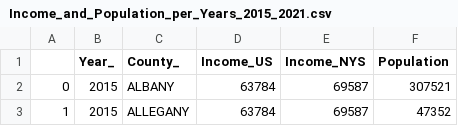
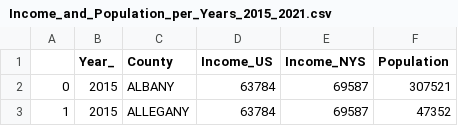
Before and after one commit to Hosseindbr/Ev-projected-sale, a CSV file: Resources/Income_and_Population_per_Years_2015_2021.csv, drawn as a sheet; only a part is shown.

```diff
--- a/Resources/Income_and_Population_per_Years_2015_2021.csv
+++ b/Resources/Income_and_Population_per_Years_2015_2021.csv
@@ -1,2 +1,2 @@
-,Year_,County_,Income_US,Income_NYS,Population
+,Year_,County,Income_US,Income_NYS,Population
 0,2015,ALBANY,63784,69587,307521
```
Also changed, not shown: Resources/Population_per_Years_2015_2021.csv, 22 other files.
